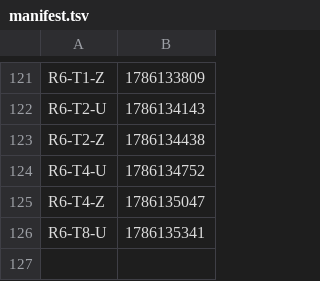
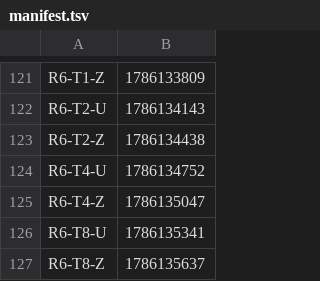
Before and after one commit to Boo-seon-woong/memcached-1.6.42-port_v4, a TSV file: experiments/semi_final/manifest.tsv, drawn as a sheet; only a part is shown, gaps mark what is left out.

Commit message:
[ariel] semi_final `R6-T8-Z` GO

```diff
--- a/experiments/semi_final/manifest.tsv
+++ b/experiments/semi_final/manifest.tsv
@@ -126 +126,2 @@ R6-T4-Z	1786135047
 R6-T8-U	1786135341
+R6-T8-Z	1786135637
```
Also changed, not shown: 1 other file.
